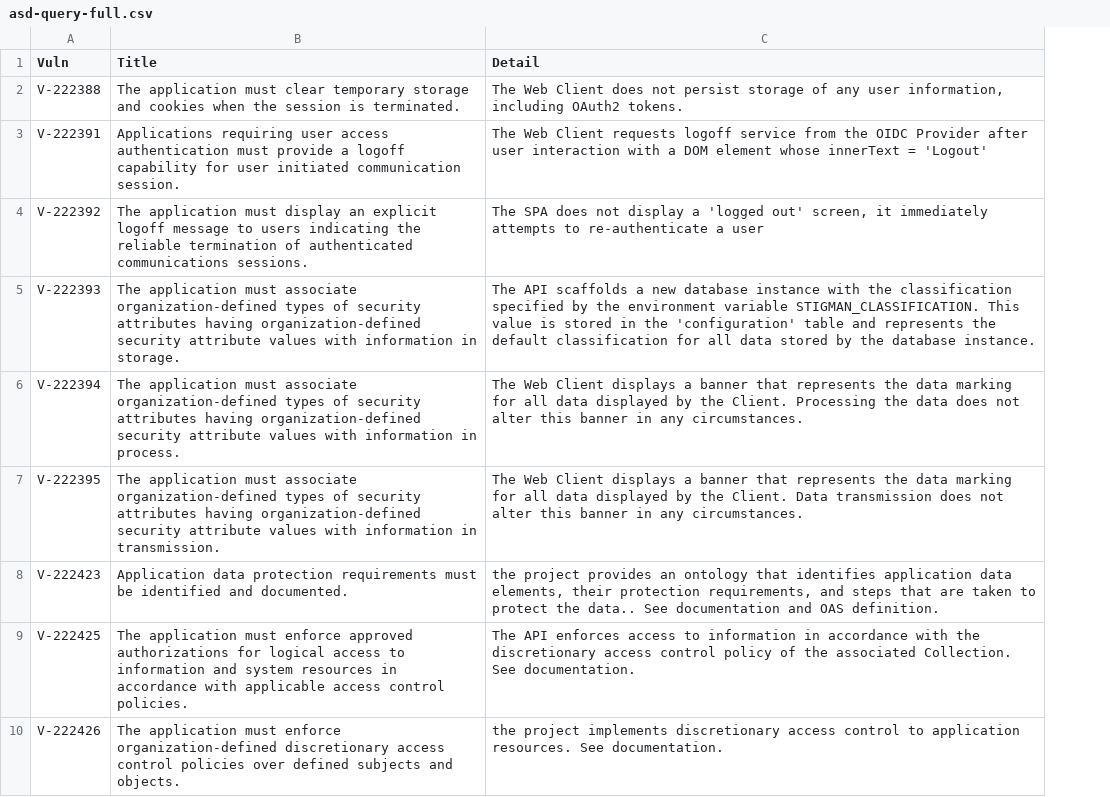
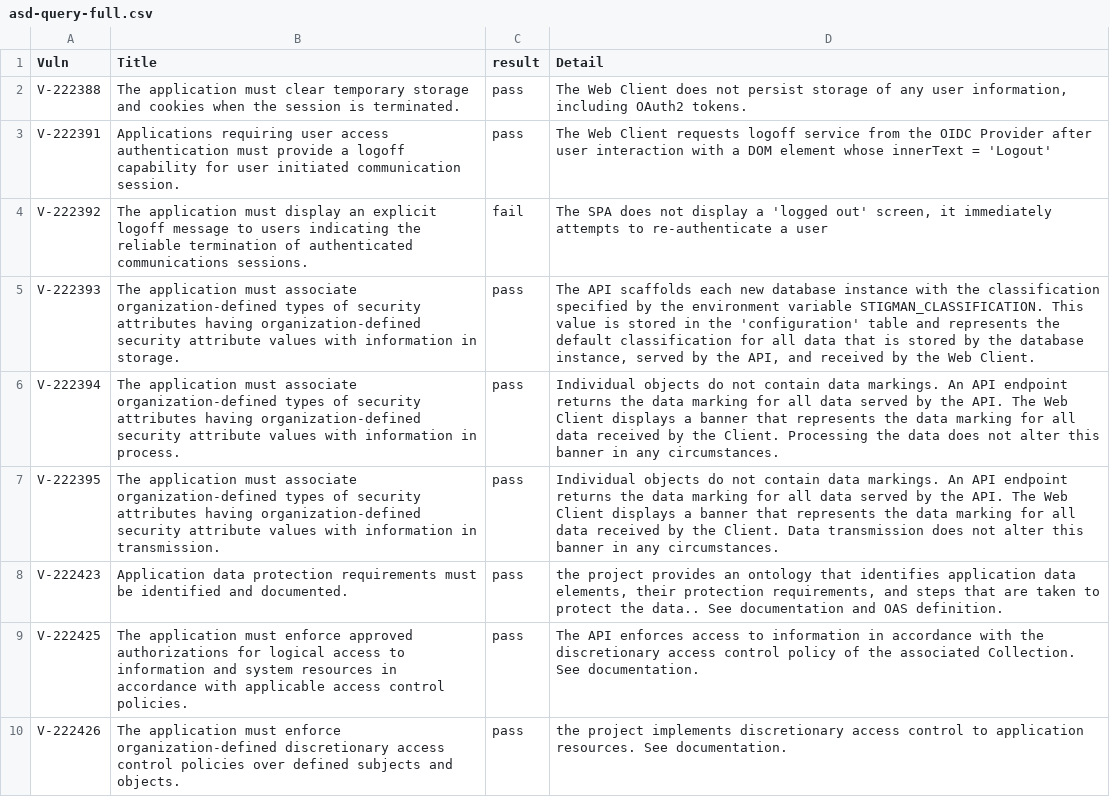
Before and after one commit to csmig/stig-manager, a CSV file: docs/installation-and-setup/asd-query-full.csv, drawn as a sheet; only a part is shown; addresses are those after the commit; the diff names each change by its address in the sheet, - before the commit and + after, or states it on an @@ line.

```diff
--- a/docs/installation-and-setup/asd-query-full.csv
+++ b/docs/installation-and-setup/asd-query-full.csv
+column C (result), rows 2-10: pass | pass | fail | pass | pass | pass | pass | pass | pass
-D5 (Detail): …API scaffolds a new database instance with the classification specified by the environment variable STIGMAN_CLASSIFICATION. This value is stored in the 'configuration' table and represents the default classification for all data stored by the database instance.
+D5 (Detail): …API scaffolds each new database instance with the classification specified by the environment variable STIGMAN_CLASSIFICATION. This value is stored in the 'configuration' table and represents the default classification for all data that is stored by the database instance, served by the API, and received by the Web Client.
-D6 (Detail): The Web Client displays a banner that represents the data marking for all data displayed by the…
+D6 (Detail): Individual objects do not contain data markings. An API endpoint returns the data marking for all data served by the API. The Web Client displays a banner that represents the data marking for all data received by the…
-D7 (Detail): The Web Client displays a banner that represents the data marking for all data displayed by the…
+D7 (Detail): Individual objects do not contain data markings. An API endpoint returns the data marking for all data served by the API. The Web Client displays a banner that represents the data marking for all data received by the…
```
Also changed, not shown: 43 other files.
